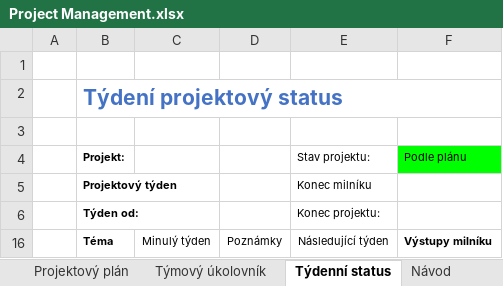
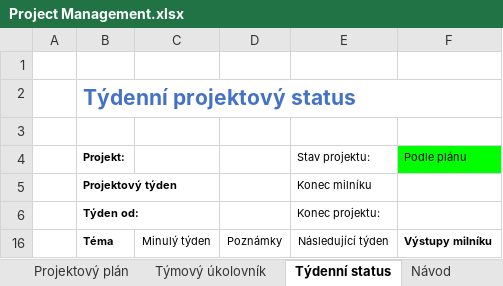
Before and after one commit to KendlCZ/PXPR---projekt, an Excel workbook: Project Management.xlsx, sheet Týdenní status, drawn as a sheet; values as stored, in another font and other column widths than the file's, no borders; the diff names each change by its address in the sheet, - before the commit and + after, or states it on an @@ line.

Commit message:
Update Project Management.xlsx

```diff
--- a/Project Management.xlsx (sheet Týdenní status)
+++ b/Project Management.xlsx (sheet Týdenní status)
-B2 (Projekt:): Týdení projektový status
+B2 (Projekt:): Týdenní projektový status
```
Also changed, not shown: sheet Týmový úkolovník.
